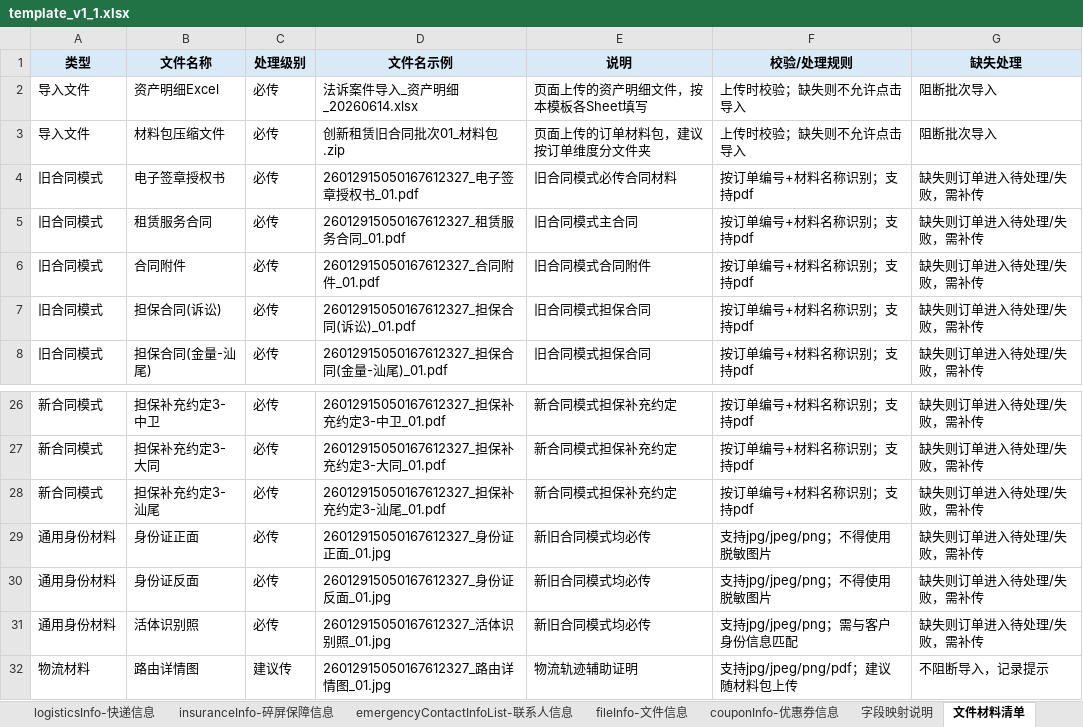
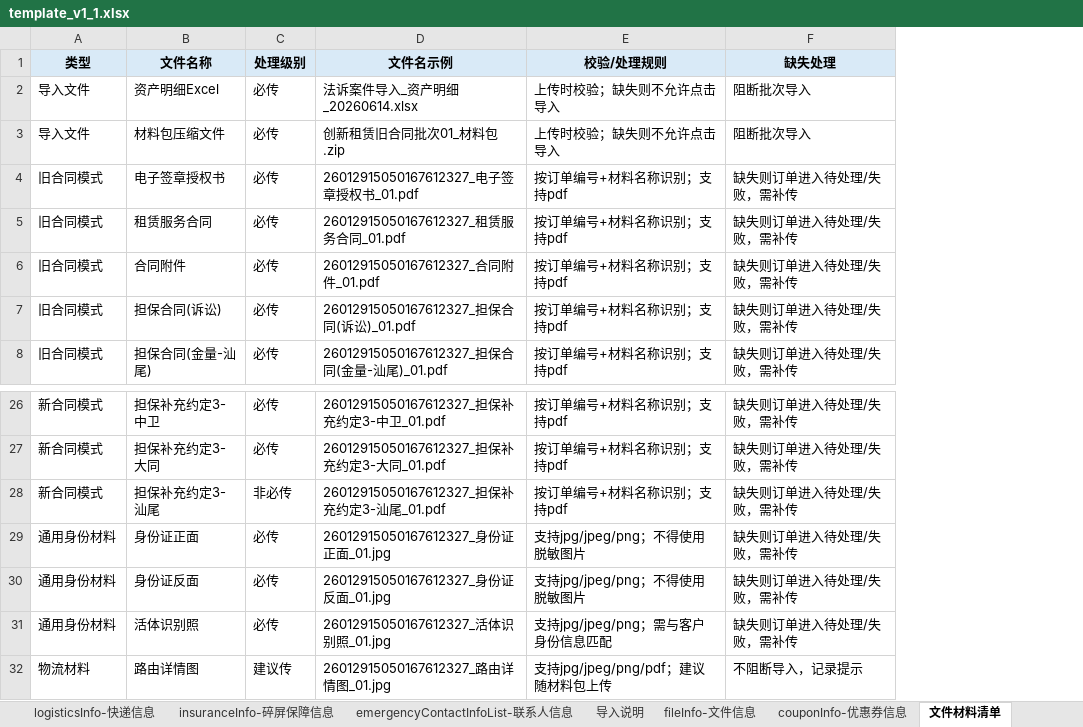
Before and after one commit to mengxianying/litigation-case-import-prototype, an Excel workbook: template_v1_1.xlsx, sheet 文件材料清单, drawn as a sheet; only a part is shown, gaps mark what is left out; values as stored, in another font and other column widths than the file's, no borders; the diff names each change by its address in the sheet, - before the commit and + after, or states it on an @@ line.

```diff
--- a/template_v1_1.xlsx (sheet 文件材料清单)
+++ b/template_v1_1.xlsx (sheet 文件材料清单)
-column E (说明), rows 2-8: 页面上传的资产明细文件，按本模板各Sheet填写 | 页面上传的订单材料包，建议按订单维度分文件夹 | 旧合同模式必传合同材料 | 旧合同模式主合同 | 旧合同模式合同附件 | 旧合同模式担保合同 | 旧合同模式担保合同; rows 26-32: 新合同模式担保补充约定 | 新合同模式担保补充约定 | 新合同模式担保补充约定 | 新旧合同模式均必传 | 新旧合同模式均必传 | 新旧合同模式均必传 | 物流轨迹辅助证明
-C28 (处理级别): 必传
+C28 (处理级别): 非必传
```
Also changed, not shown: sheet 导入字段说明, other sheet tabs, 5 other files.
